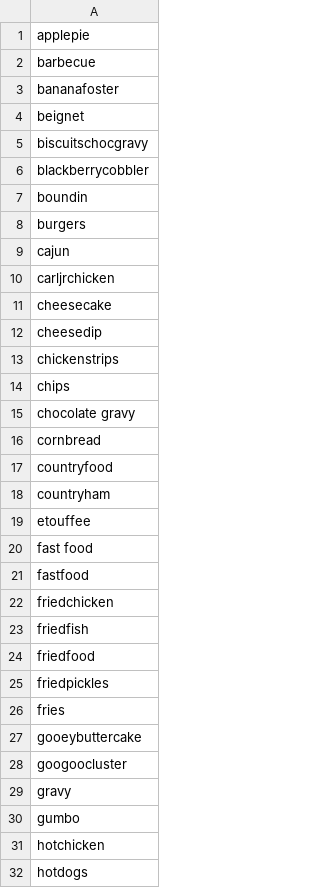
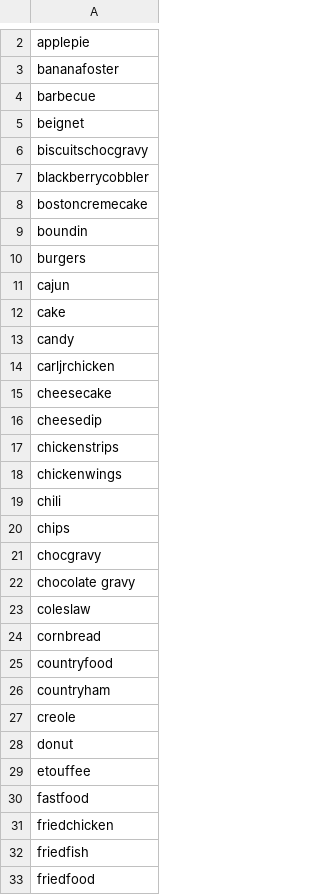
Before and after one commit to cfcooper/Delta-Food-Identity, a CSV file: rawdata/preparedfood.csv, drawn as a sheet; only a part is shown, gaps mark what is left out; the shorter side is filled out with more unchanged rows; removed rows and columns are numbered as before the commit, all else as after; the diff covers the shown part only; the diff names each change by its address in the sheet, - before the commit and + after, or states it on an @@ line.

```diff
--- a/rawdata/preparedfood.csv
+++ b/rawdata/preparedfood.csv
-row 3: bananafoster
+row 3: bananafoster
+row 8: bostoncremecake
+row 12: cake
+row 13: candy
+row 18: chickenwings
+row 19: chili
+row 21: chocgravy
+row 23: coleslaw
+row 27: creole
+row 28: donut
-row 20: fast food
```
Also changed, not shown: 27 added rows and 1 moved row elsewhere in this file, cleaneddata/deltacurrent.csv, cleaneddata/statesummary.csv, 4 other files.
